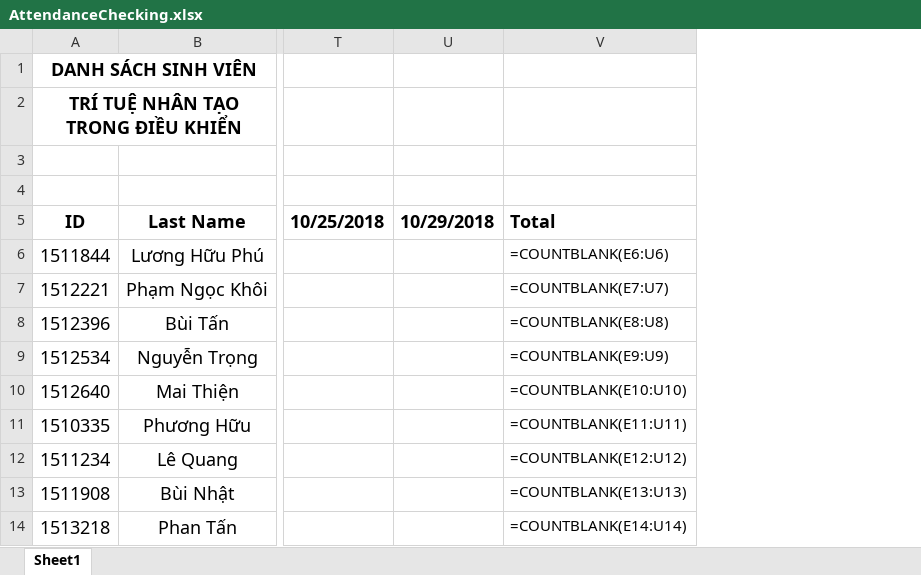
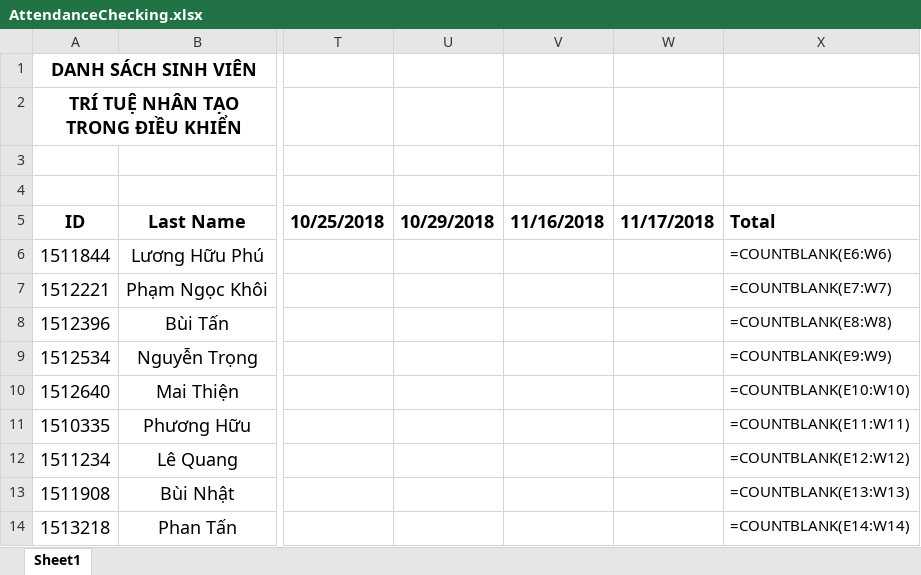
Before and after one commit to Gitworkarboy/Face-Attendance-System, an Excel workbook: AttendanceChecking.xlsx, sheet Sheet1, drawn as a sheet; only a part is shown, gaps mark what is left out; values as stored, in another font and other column widths than the file's, no borders; formulas without a stored value are shown as written; removed rows and columns are numbered as before the commit, all else as after; the diff names each change by its address in the sheet, - before the commit and + after, or states it on an @@ line.

```diff
--- a/AttendanceChecking.xlsx (sheet Sheet1)
+++ b/AttendanceChecking.xlsx (sheet Sheet1)
-column V, rows 5-14: Total | =COUNTBLANK(E6:U6) | =COUNTBLANK(E7:U7) | =COUNTBLANK(E8:U8) | =COUNTBLANK(E9:U9) | =COUNTBLANK(E10:U10) | =COUNTBLANK(E11:U11) | =COUNTBLANK(E12:U12) | =COUNTBLANK(E13:U13) | =COUNTBLANK(E14:U14)
+column V, row 5: 11/16/2018
+column W, row 5: 11/17/2018
+column X, rows 5-14: Total | =COUNTBLANK(E6:W6) | =COUNTBLANK(E7:W7) | =COUNTBLANK(E8:W8) | =COUNTBLANK(E9:W9) | =COUNTBLANK(E10:W10) | =COUNTBLANK(E11:W11) | =COUNTBLANK(E12:W12) | =COUNTBLANK(E13:W13) | =COUNTBLANK(E14:W14)
```
Also changed, not shown: 9 other files.
